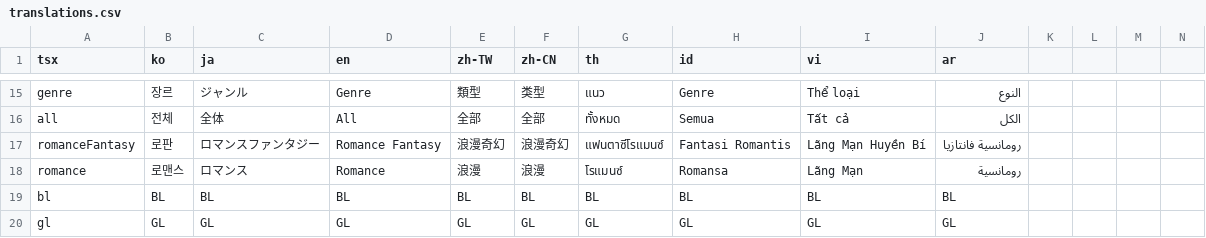
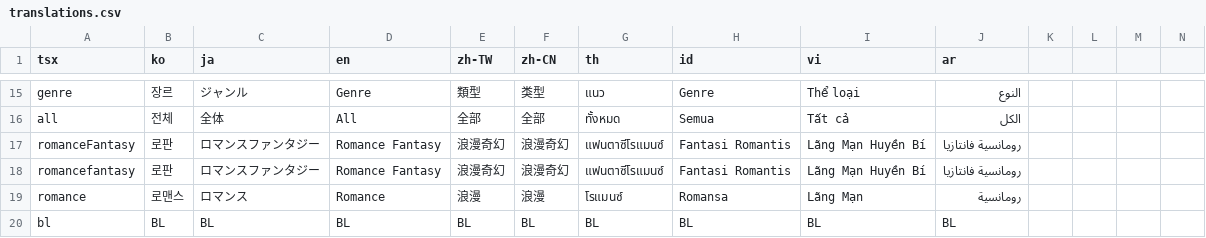
Before and after one commit to rafi-isakh/animation-studio, a CSV file: public/translations.csv, drawn as a sheet; only a part is shown, gaps mark what is left out; the shorter side is filled out with more unchanged rows; rows hold the shown columns only; the diff names each change by its address in the sheet, - before the commit and + after, or states it on an @@ line.

Commit message:
Add another line for romance fantasy

```diff
--- a/public/translations.csv
+++ b/public/translations.csv
+row 18: romancefantasy | 로판 | ロマンスファンタジー | Romance Fantasy | 浪漫奇幻 | 浪漫奇幻 | แฟนตาซีโรแมนซ์ | Fantasi Romantis | Lãng Mạn Huyền Bí | رومانسية فانتازيا
```
